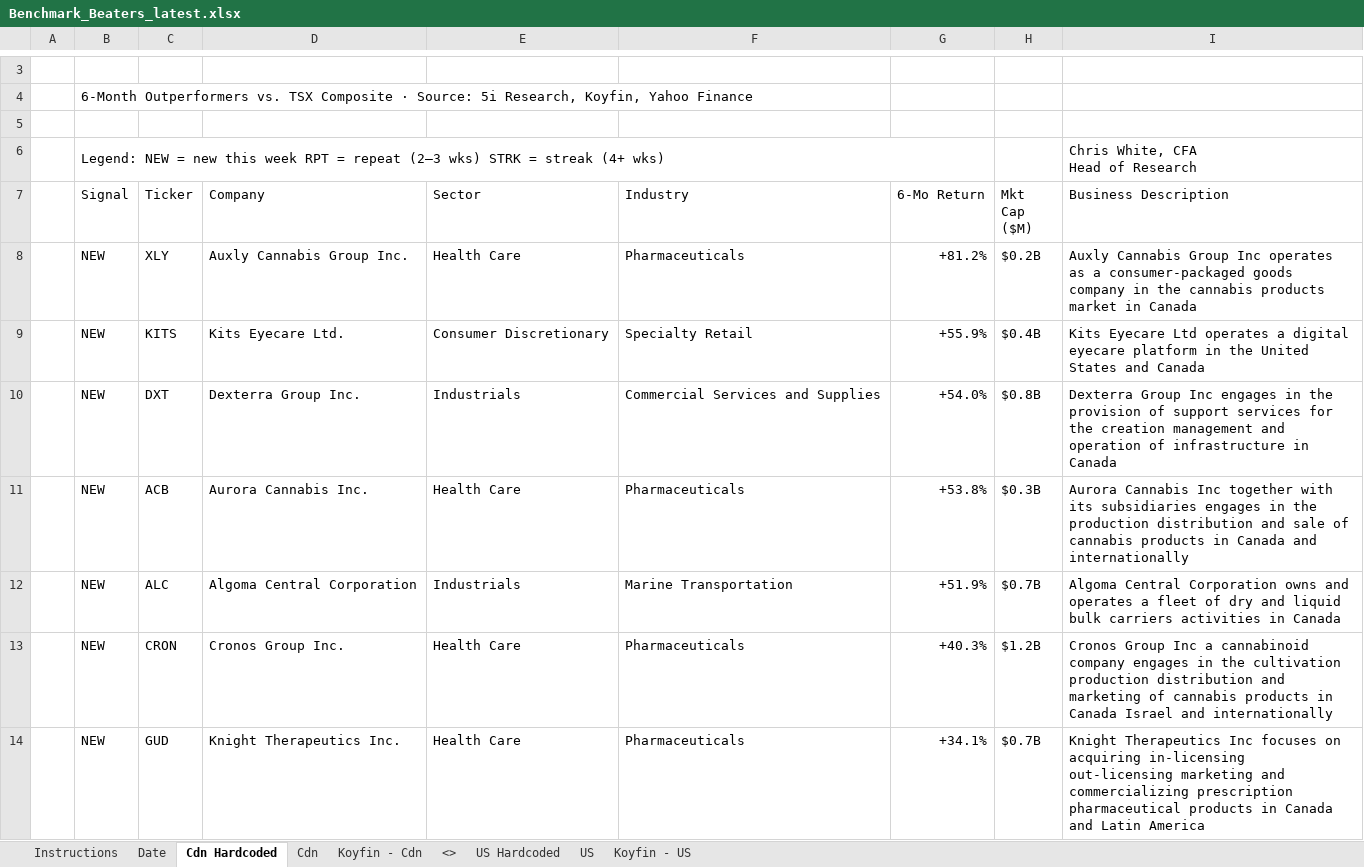
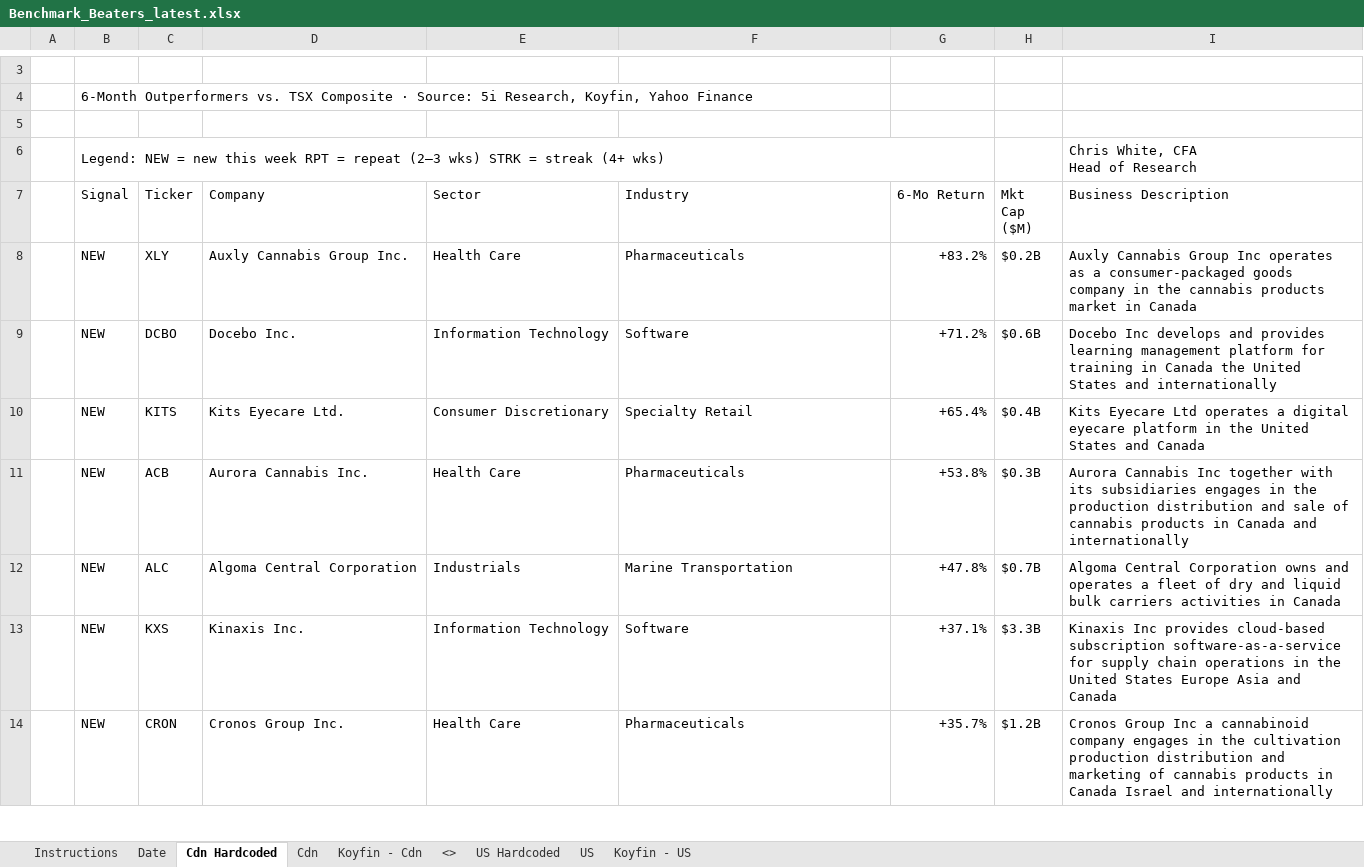
Before and after one commit to 5iResearch/data-scripts, an Excel workbook: outputs/benchmark-beaters/Benchmark_Beaters_latest.xlsx, sheet Cdn Hardcoded, drawn as a sheet; only a part is shown, gaps mark what is left out; values as stored, in another font and other column widths than the file's, no cell formats; charts and pictures and conditional formats not drawn; removed rows and columns are numbered as before the commit, all else as after; the diff covers the shown part only; the diff names each change by its address in the sheet, - before the commit and + after, or states it on an @@ line.

```diff
--- a/outputs/benchmark-beaters/Benchmark_Beaters_latest.xlsx (sheet Cdn Hardcoded)
+++ b/outputs/benchmark-beaters/Benchmark_Beaters_latest.xlsx (sheet Cdn Hardcoded)
-G8 (6-Mo Return): +81.2%
+G8 (6-Mo Return): +83.2%
+row 9:  | NEW | DCBO | Docebo Inc. | Information Technology | Software | +71.2% | $0.6B | Docebo Inc develops and provides learning management platform for training in Canada the United States and internationally
-G10 (6-Mo Return): +55.9%
+G10 (6-Mo Return): +65.4%
-row 10:  | NEW | DXT | Dexterra Group Inc. | Industrials | Commercial Services and Supplies | +54.0% | $0.8B | Dexterra Group Inc engages in the provision of support services for the creation management and operation of infrastructure in Canada
-G12 (6-Mo Return): +51.9%
+G12 (6-Mo Return): +47.8%
+row 13:  | NEW | KXS | Kinaxis Inc. | Information Technology | Software | +37.1% | $3.3B | Kinaxis Inc provides cloud-based subscription software-as-a-service for supply chain operations in the United States Europe Asia and Canada
-G14 (6-Mo Return): +40.3%
+G14 (6-Mo Return): +35.7%
-row 14:  | NEW | GUD | Knight Therapeutics Inc. | Health Care | Pharmaceuticals | +34.1% | $0.7B | Knight Therapeutics Inc focuses on acquiring in-licensing out-licensing marketing and commercializing prescription pharmaceutical products in Canada and Latin America
```
Also changed, not shown: 13 added rows, 27 removed rows and 14 edited cells elsewhere in this sheet, sheet US Hardcoded, sheet Date, cell formats, 13 other files.
